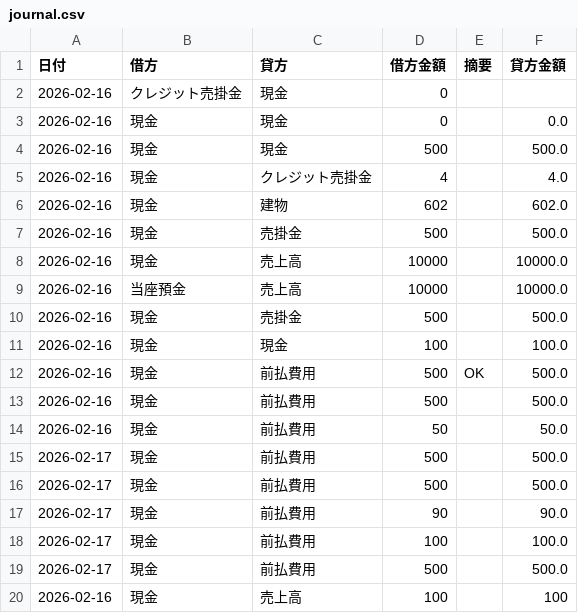
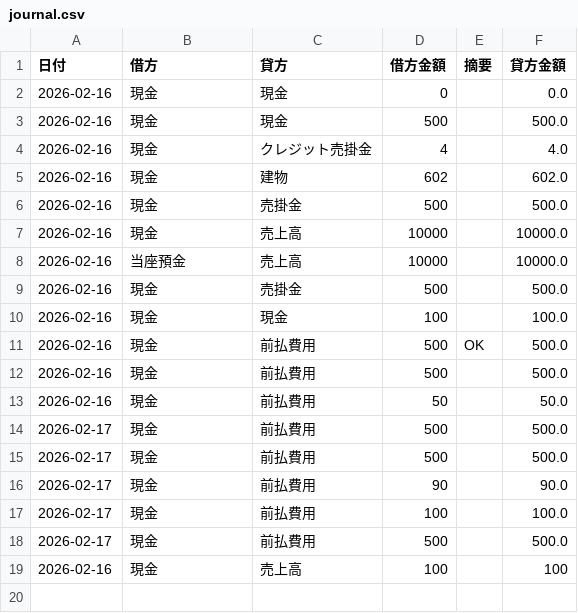
Before and after one commit to xufu732-coder/stack, a CSV file: journal.csv, drawn as a sheet.

Commit message:
Delete row

```diff
--- a/journal.csv
+++ b/journal.csv
@@ -1,3 +1,2 @@
 日付,借方,貸方,借方金額,摘要,貸方金額
-2026-02-16,クレジット売掛金,現金,0,,
 2026-02-16,現金,現金,0,,0.0
```
